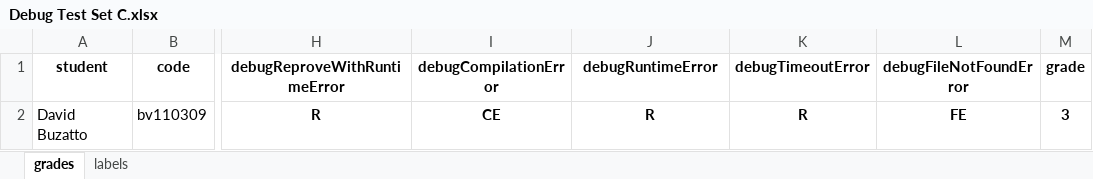
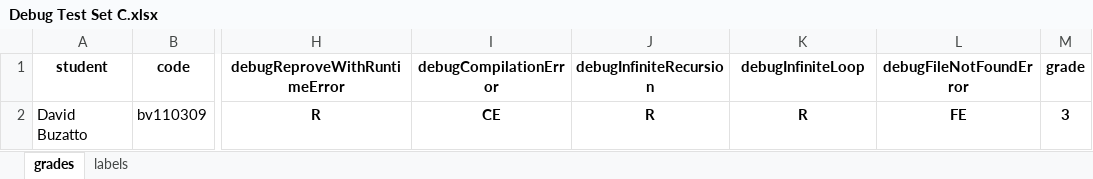
Before and after one commit to davidbuzatto/JJudge, an Excel workbook: Debug Test Set C.xlsx, sheet grades, drawn as a sheet; only a part is shown, gaps mark what is left out; values as stored, in another font and other column widths than the file's, no borders; conditional formats not drawn; the diff names each change by its address in the sheet, - before the commit and + after, or states it on an @@ line.

```diff
--- a/Debug Test Set C.xlsx (sheet grades)
+++ b/Debug Test Set C.xlsx (sheet grades)
-J1: debugRuntimeError
+J1: debugInfiniteRecursion
-K1: debugTimeoutError
+K1: debugInfiniteLoop
```
Also changed, not shown: Debug Test Set CPP.xlsx, 17 other files.
